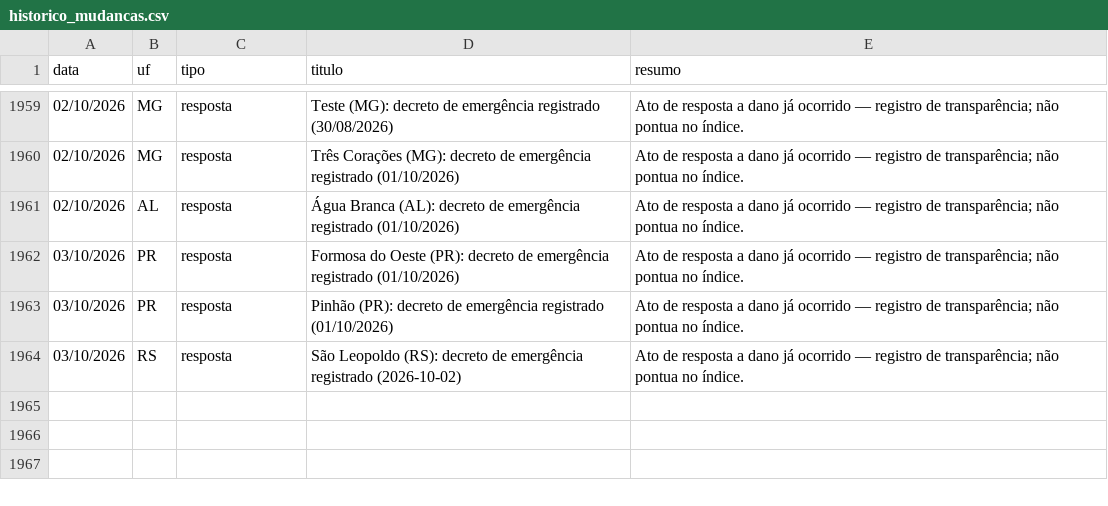
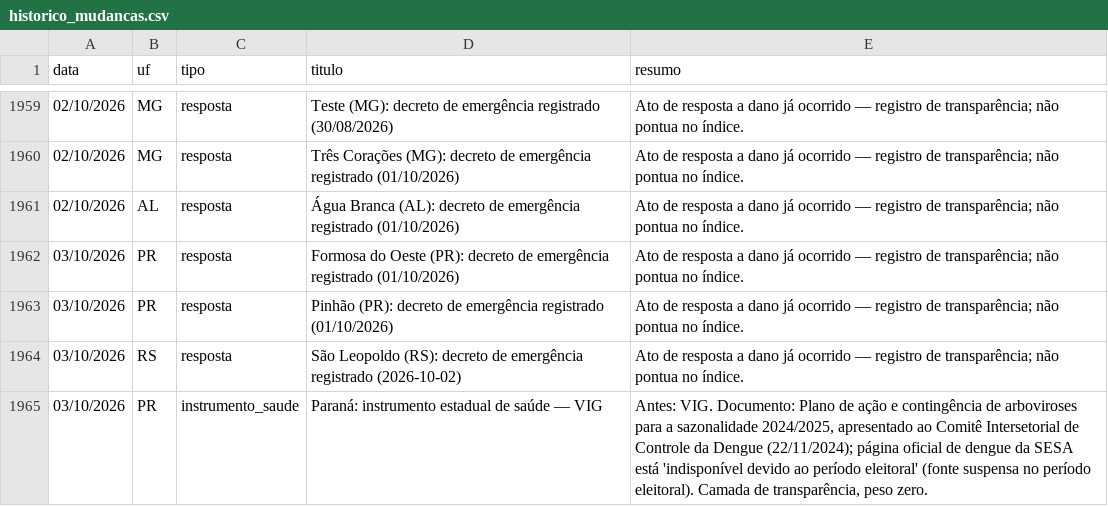
Before and after one commit to monitorelnino/monitorelnino, a CSV file: dados-abertos/historico_mudancas.csv, drawn as a sheet; only a part is shown, gaps mark what is left out; the diff names each change by its address in the sheet, - before the commit and + after, or states it on an @@ line.

```diff
--- a/dados-abertos/historico_mudancas.csv
+++ b/dados-abertos/historico_mudancas.csv
+row 1965: 03/10/2026 | PR | instrumento_saude | Paraná: instrumento estadual de saúde — VIG | Antes: VIG. Documento: Plano de ação e contingência de arboviroses para a sazonalidade 2024/2025, apresentado ao Comitê Intersetorial de Controle da Dengue (22/11/2024); página oficial de dengue da SESA está 'indisponível devido ao período eleitoral' (fonte suspensa no período eleitoral). Camada de transparência, peso zero.
```
Also changed, not shown: dados-abertos/imprensa/numeros-2026-10-03.csv, dados-abertos/saude_uf.csv, 49 other files.
